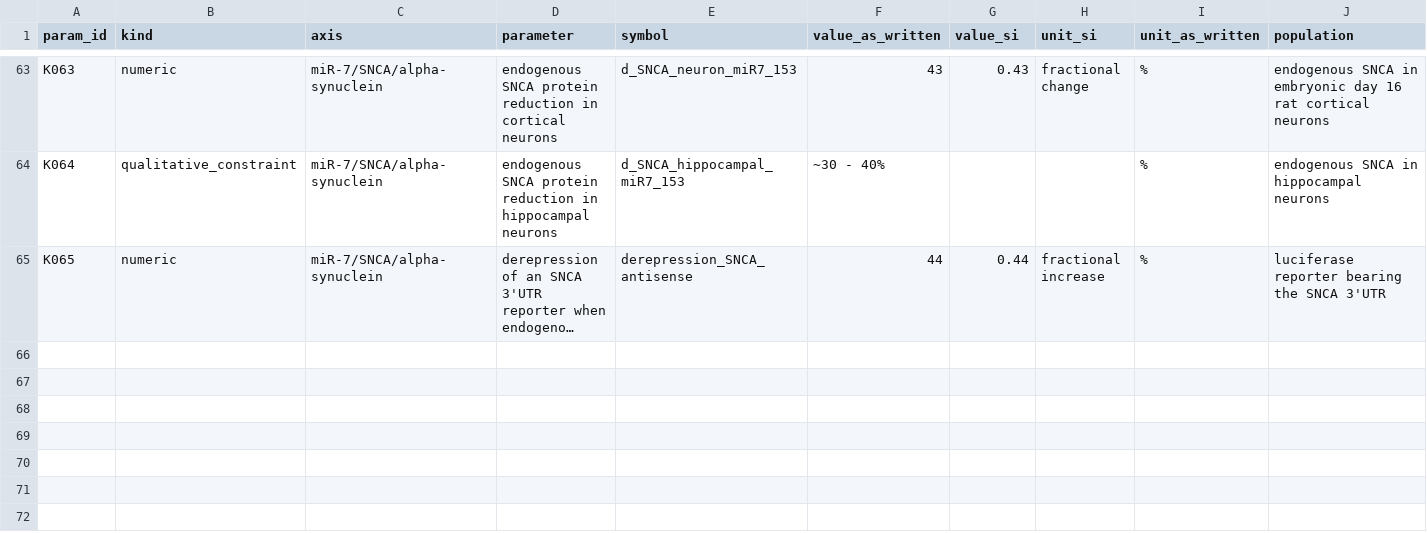
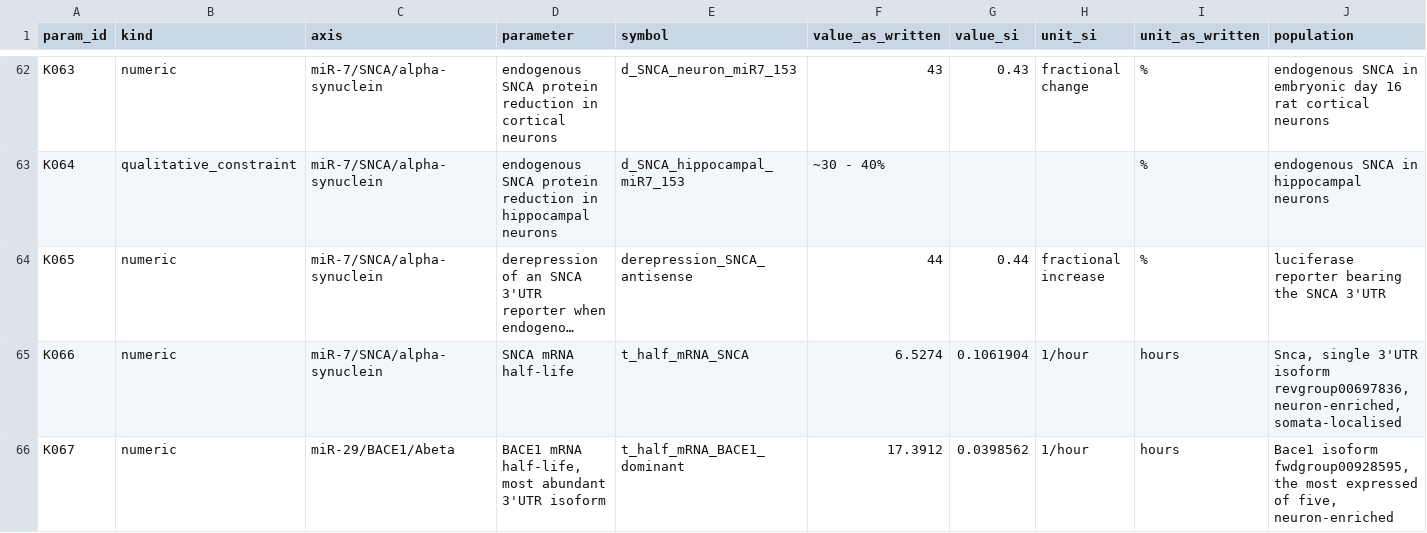
Before and after one commit to WesleyCapucho/-Epigen-tica-e-micrornas-em-doen-as-neurodegenerativas, a CSV file: data/extracted/kinetic_parameters.csv, drawn as a sheet; only a part is shown, gaps mark what is left out; long unchanged cells end in …; rows hold the shown columns only; the diff covers the shown part only; the diff names each change by its address in the sheet, - before the commit and + after, or states it on an @@ line.

```diff
--- a/data/extracted/kinetic_parameters.csv
+++ b/data/extracted/kinetic_parameters.csv
+row 65: K066 | numeric | miR-7/SNCA/alpha-synuclein | SNCA mRNA half-life | t_half_mRNA_SNCA | 6.5274 | 0.1061904 | 1/hour | hours | Snca, single 3'UTR isoform revgroup00697836, neuron-enriched, somata-localised
+row 66: K067 | numeric | miR-29/BACE1/Abeta | BACE1 mRNA half-life, most abundant 3'UTR isoform | t_half_mRNA_BACE1_dominant | 17.3912 | 0.0398562 | 1/hour | hours | Bace1 isoform fwdgroup00928595, the most expressed of five, neuron-enriched
```
Also changed, not shown: 2 added rows, 1 removed row and 1 edited cell elsewhere in this file, results/tables/ode_free_parameter_sensitivity.csv, 12 other files.
